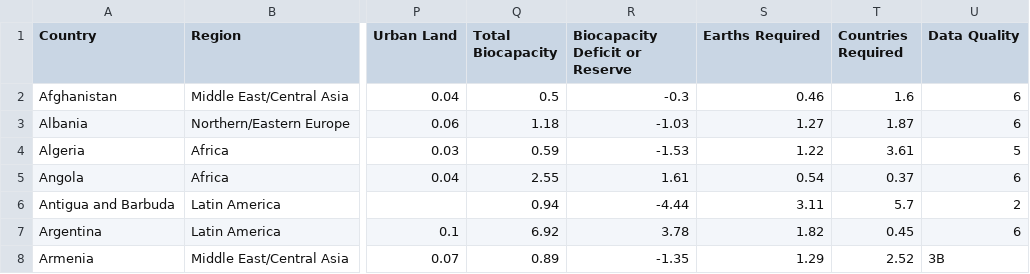
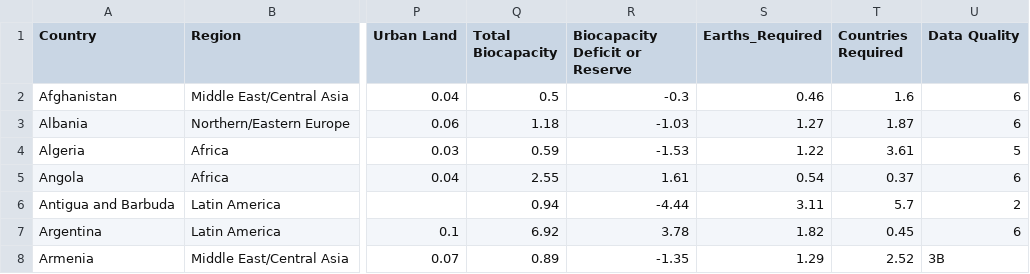
Before and after one commit to charlottesquier/FIT3179, a CSV file: Map/EcoFootprint/data/countries.csv, drawn as a sheet; only a part is shown, gaps mark what is left out; the diff names each change by its address in the sheet, - before the commit and + after, or states it on an @@ line.

Commit message:
Update countries.csv

```diff
--- a/Map/EcoFootprint/data/countries.csv
+++ b/Map/EcoFootprint/data/countries.csv
-S1: Earths Required
+S1: Earths_Required
```
